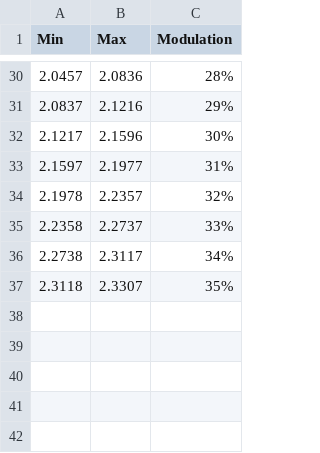
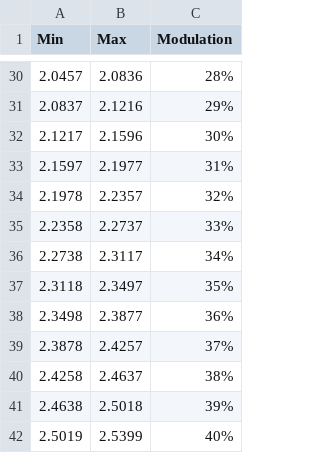
Before and after one commit to nicolas-lair/MoveMyWine, a CSV file: data/stef/gnr_modulation.csv, drawn as a sheet; only a part is shown, gaps mark what is left out.

```diff
--- a/data/stef/gnr_modulation.csv
+++ b/data/stef/gnr_modulation.csv
@@ -36,2 +36,7 @@
 2.2738;2.3117;34%
-2.3118;2.3307;35%
+2.3118;2.3497;35%
+2.3498;2.3877;36%
+2.3878;2.4257;37%
+2.4258;2.4637;38%
+2.4638;2.5018;39%
+2.5019;2.5399;40%
```
Also changed, not shown: data/stef/tarif_par_departement.csv, 4 other files.
